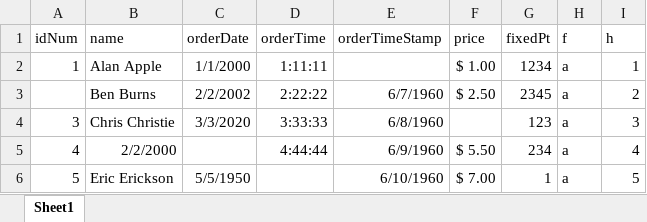
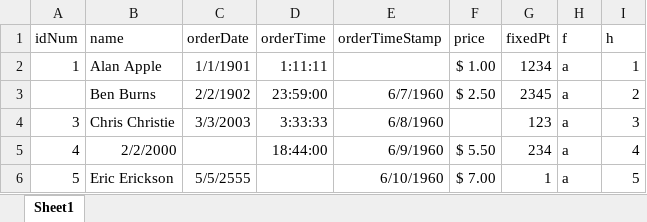
Before and after one commit to analytiq-v/QVX_Knime, an Excel workbook: eclipse-workspace/test-files/final-version-test-files/ManyDataTypes.xlsx, sheet Sheet1, drawn as a sheet; values as stored, in another font and other column widths than the file's, no borders; the diff names each change by its address in the sheet, - before the commit and + after, or states it on an @@ line.

Commit message:
Bug fixes based on Vidhya's feedback
* 24-hour day is now used (instead of 12 hour day)
* User cannot execute writer node without configuring it first
* Better output file name validation (tells the user before execution, rather than inexplicably failing during execution)
* Dates previously could be accidently saved with invalid byte order

```diff
--- a/eclipse-workspace/test-files/final-version-test-files/ManyDataTypes.xlsx (sheet Sheet1)
+++ b/eclipse-workspace/test-files/final-version-test-files/ManyDataTypes.xlsx (sheet Sheet1)
-C2 (orderDate): 1/1/2000
+C2 (orderDate): 1/1/1901
-C3 (orderDate): 2/2/2002
+C3 (orderDate): 2/2/1902
-D3 (orderTime): 2:22:22
+D3 (orderTime): 23:59:00
-C4 (orderDate): 3/3/2020
+C4 (orderDate): 3/3/2003
-D5 (orderTime): 4:44:44
+D5 (orderTime): 18:44:00
-C6 (orderDate): 5/5/1950
+C6 (orderDate): 5/5/2555
```
Also changed, not shown: 25 other files.
